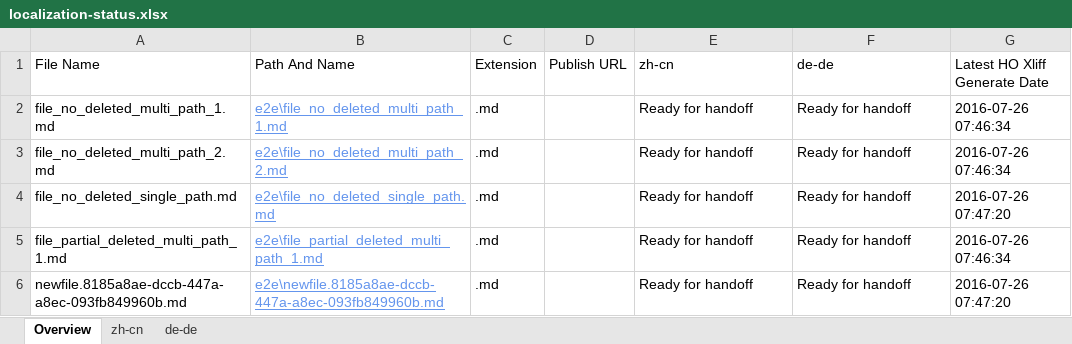
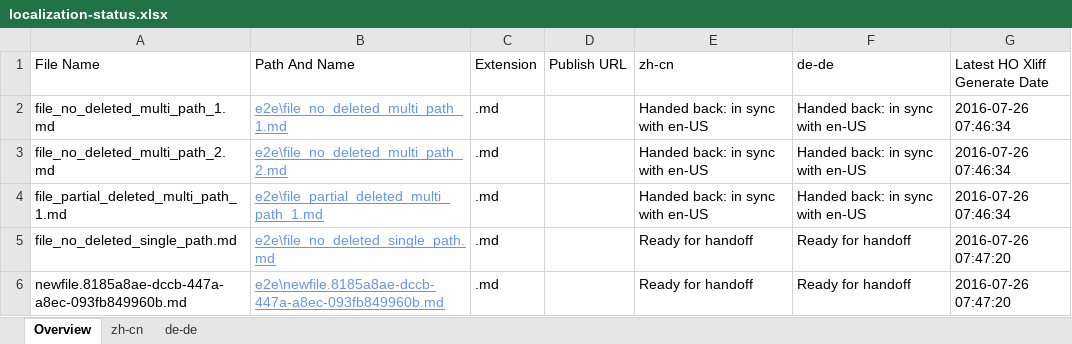
Before and after one commit to OpenLocalizationTestOrg/olhandback-e2e, an Excel workbook: ol-handback/OpenLocalizationTestOrg/oltest/yuwzho/localization-status.xlsx, sheet Overview, drawn as a sheet; values as stored, in another font and other column widths than the file's, no borders; table styles not drawn; removed rows and columns are numbered as before the commit, all else as after; the diff names each change by its address in the sheet, - before the commit and + after, or states it on an @@ line.

```diff
--- a/ol-handback/OpenLocalizationTestOrg/oltest/yuwzho/localization-status.xlsx (sheet Overview)
+++ b/ol-handback/OpenLocalizationTestOrg/oltest/yuwzho/localization-status.xlsx (sheet Overview)
-E2:E3 (zh-cn): Ready for handoff
+E2:E3 (zh-cn): Handed back: in sync with en-US
-F2:F3 (de-de): Ready for handoff
+F2:F3 (de-de): Handed back: in sync with en-US
+row 4: file_partial_deleted_multi_path_1.md | e2e\file_partial_deleted_multi_path_1.md | .md |  | Handed back: in sync with en-US | Handed back: in sync with en-US | 2016-07-26 07:46:34
-row 5: file_partial_deleted_multi_path_1.md | e2e\file_partial_deleted_multi_path_1.md | .md |  | Ready for handoff | Ready for handoff | 2016-07-26 07:46:34
```
Also changed, not shown: sheet zh-cn, sheet de-de, 1 other file.
